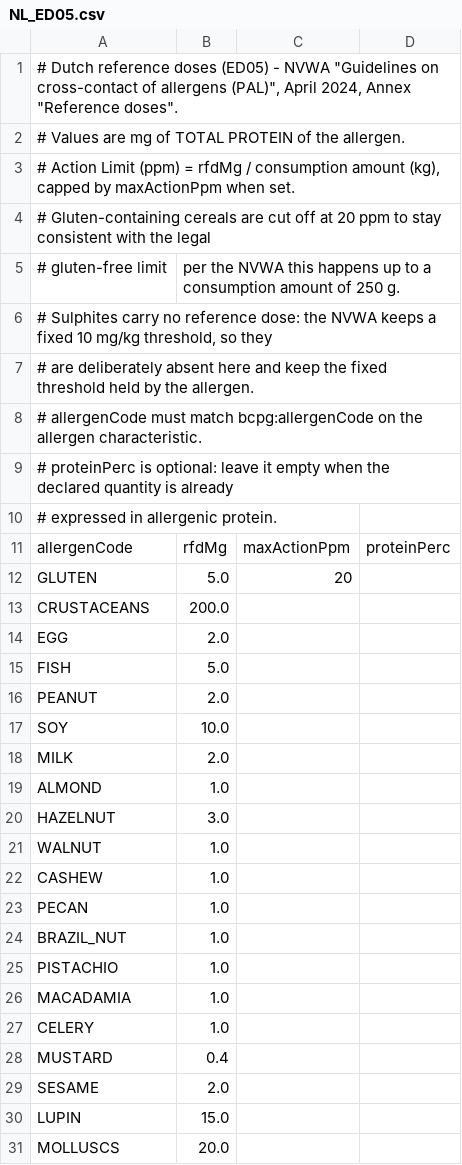
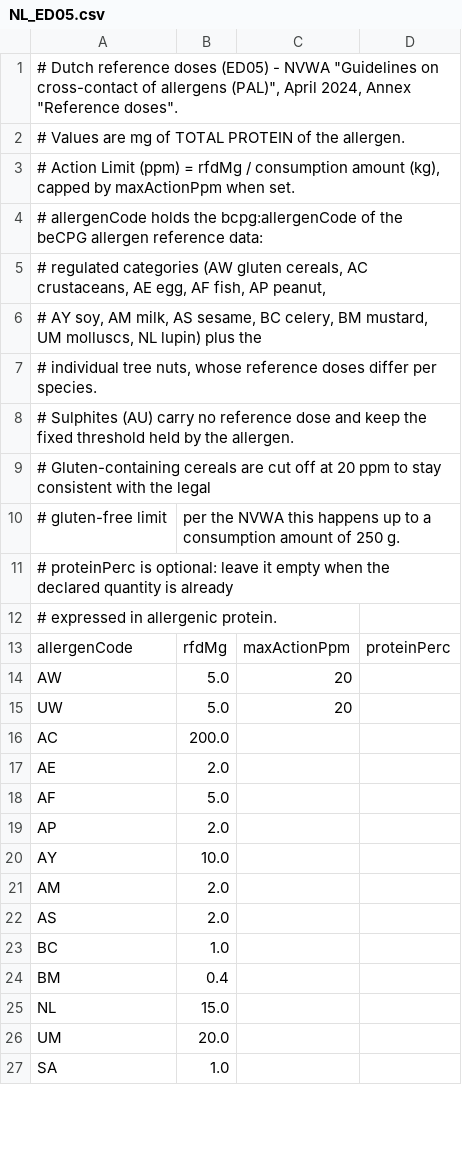
Before and after one commit to becpg/becpg-community, a CSV file: becpg-plm/becpg-plm-core/src/main/resources/beCPG/databases/pal/NL_ED05.csv, drawn as a sheet; only a part is shown; the diff covers the shown part only.

```diff
--- a/becpg-plm/becpg-plm-core/src/main/resources/beCPG/databases/pal/NL_ED05.csv
+++ b/becpg-plm/becpg-plm-core/src/main/resources/beCPG/databases/pal/NL_ED05.csv
@@ -3,7 +3,9 @@
 # Action Limit (ppm) = rfdMg / consumption amount (kg), capped by maxActionPpm when set.
+# allergenCode holds the bcpg:allergenCode of the beCPG allergen reference data:
+# regulated categories (AW gluten cereals, AC crustaceans, AE egg, AF fish, AP peanut,
+# AY soy, AM milk, AS sesame, BC celery, BM mustard, UM molluscs, NL lupin) plus the
+# individual tree nuts, whose reference doses differ per species.
+# Sulphites (AU) carry no reference dose and keep the fixed threshold held by the allergen.
 # Gluten-containing cereals are cut off at 20 ppm to stay consistent with the legal
 # gluten-free limit; per the NVWA this happens up to a consumption amount of 250 g.
-# Sulphites carry no reference dose: the NVWA keeps a fixed 10 mg/kg threshold, so they
-# are deliberately absent here and keep the fixed threshold held by the allergen.
-# allergenCode must match bcpg:allergenCode on the allergen characteristic.
 # proteinPerc is optional: leave it empty when the declared quantity is already
@@ -11,21 +13,15 @@
 allergenCode;rfdMg;maxActionPpm;proteinPerc
-GLUTEN;5.0;20;
-CRUSTACEANS;200.0;;
-EGG;2.0;;
-FISH;5.0;;
-PEANUT;2.0;;
-SOY;10.0;;
-MILK;2.0;;
-ALMOND;1.0;;
-HAZELNUT;3.0;;
-WALNUT;1.0;;
-CASHEW;1.0;;
-PECAN;1.0;;
-BRAZIL_NUT;1.0;;
-PISTACHIO;1.0;;
-MACADAMIA;1.0;;
-CELERY;1.0;;
-MUSTARD;0.4;;
-SESAME;2.0;;
-LUPIN;15.0;;
-MOLLUSCS;20.0;;
+AW;5.0;20;
+UW;5.0;20;
+AC;200.0;;
+AE;2.0;;
+AF;5.0;;
+AP;2.0;;
+AY;10.0;;
+AM;2.0;;
+AS;2.0;;
+BC;1.0;;
+BM;0.4;;
+NL;15.0;;
+UM;20.0;;
+SA;1.0;;
```
Also changed, not shown: 6 added rows elsewhere in this file, becpg-plm/becpg-plm-core/src/main/resources/beCPG/databases/pal/VITAL_3.csv, becpg-plm/becpg-plm-core/src/main/resources/beCPG/databases/pal/VITAL_4.csv, 1 other file.
